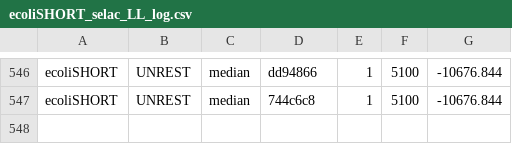
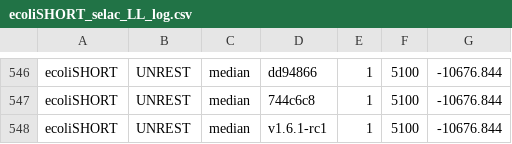
Before and after one commit to GrahamDB/testing_selac, a CSV file: ecoliSHORT_selac_LL_log.csv, drawn as a sheet; only a part is shown, gaps mark what is left out; the diff names each change by its address in the sheet, - before the commit and + after, or states it on an @@ line.

```diff
--- a/ecoliSHORT_selac_LL_log.csv
+++ b/ecoliSHORT_selac_LL_log.csv
+row 548: ecoliSHORT | UNREST | median | v1.6.1-rc1 | 1 | 5100 | -10676.844
```
Also changed, not shown: 1 other file.
